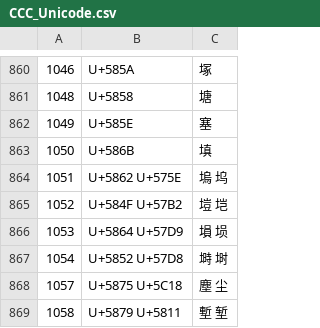
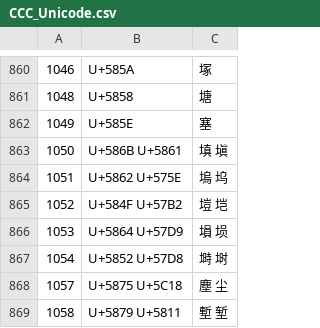
Before and after one commit to mondain-dev/ccc-cipher, a CSV file: CCC_Unicode.csv, drawn as a sheet; only a part is shown, gaps mark what is left out.

```diff
--- a/CCC_Unicode.csv
+++ b/CCC_Unicode.csv
@@ -862,3 +862,3 @@
 1049,U+585E,塞
-1050,U+586B,填
+1050,U+586B U+5861,填 塡
 1051,U+5862 U+575E,塢 坞
```
Also changed, not shown: 3 other files.
